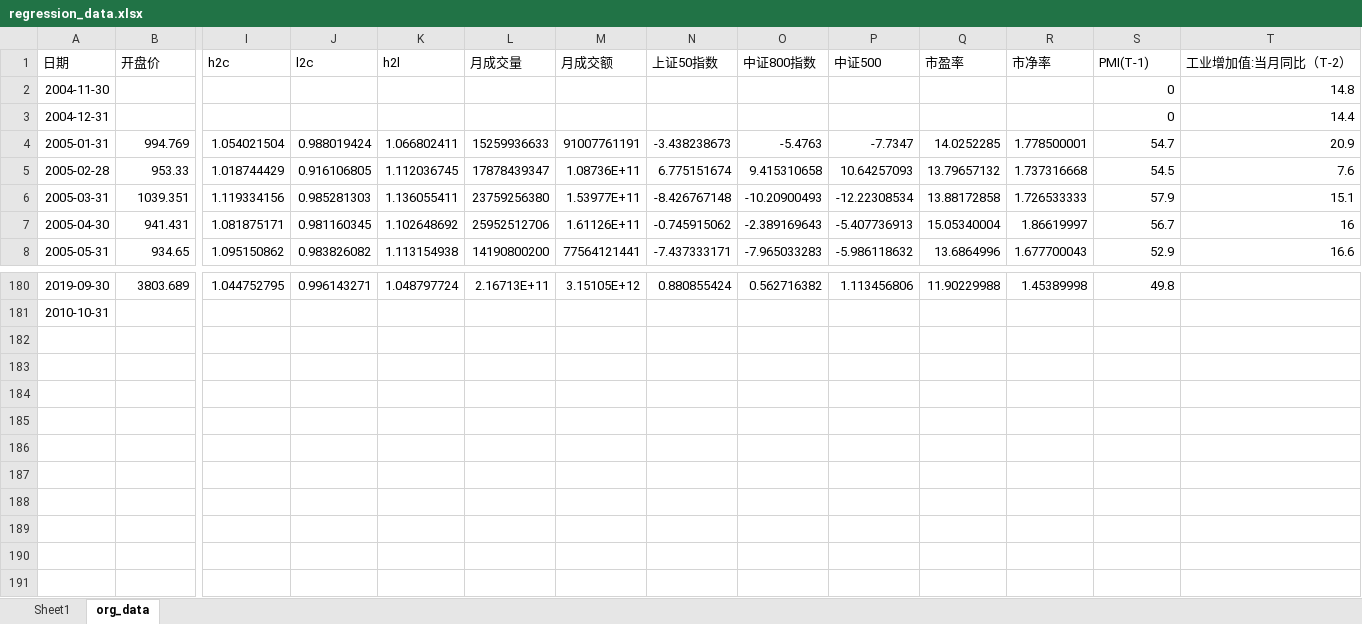
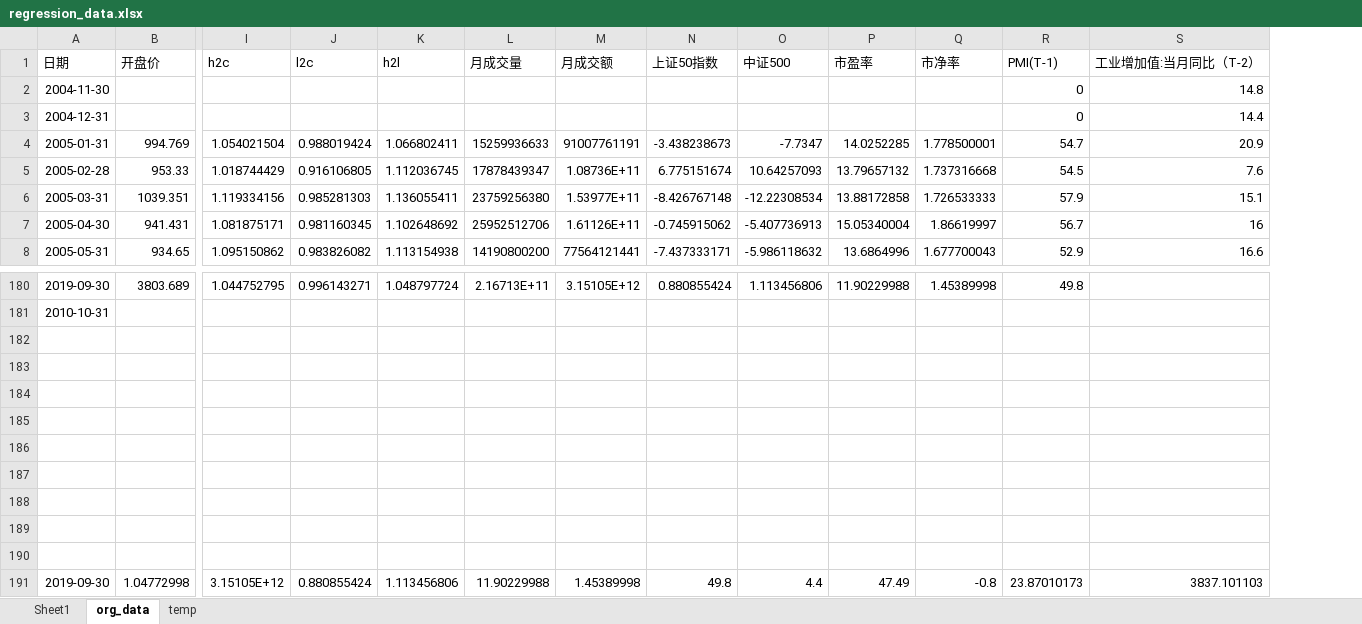
Before and after one commit to Zhangpeixiang/Stock_regression, an Excel workbook: regression_data.xlsx, sheet org_data, drawn as a sheet; only a part is shown, gaps mark what is left out; values as stored, in another font and other column widths than the file's, no borders; removed rows and columns are numbered as before the commit, all else as after; rows hold the shown columns only; the diff names each change by its address in the sheet, - before the commit and + after, or states it on an @@ line.

```diff
--- a/regression_data.xlsx (sheet org_data)
+++ b/regression_data.xlsx (sheet org_data)
+sheet tab: temp
-column O (中证800指数), rows 4-8: -5.4763 | 9.415310658 | -10.20900493 | -2.389169643 | -7.965033283; row 180: 0.562716382
+row 182: (empty)
+row 183: (empty)
+row 184: (empty)
+row 185: (empty)
+row 186: (empty)
+row 187: (empty)
+row 188: (empty)
+row 189: (empty)
+row 190: (empty)
+row 191: 2019-09-30 | 1.04772998 | 3.15105E+12 | 0.880855424 | 1.113456806 | 11.90229988 | 1.45389998 | 49.8 | 4.4 | 47.49 | -0.8 | 23.87010173 | 3837.101103
```
Also changed, not shown: sheet Sheet1, formulas that keep their value, charts or pictures, 2 other files.
